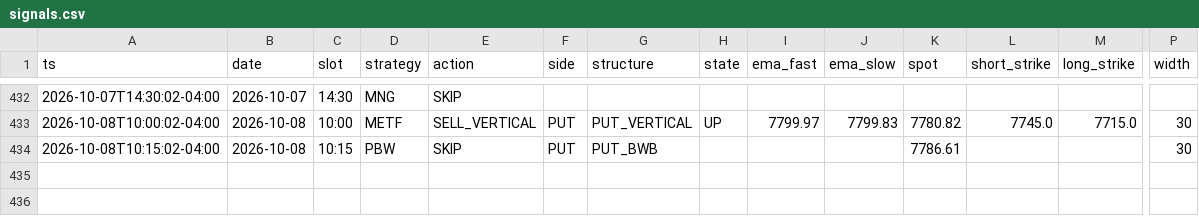
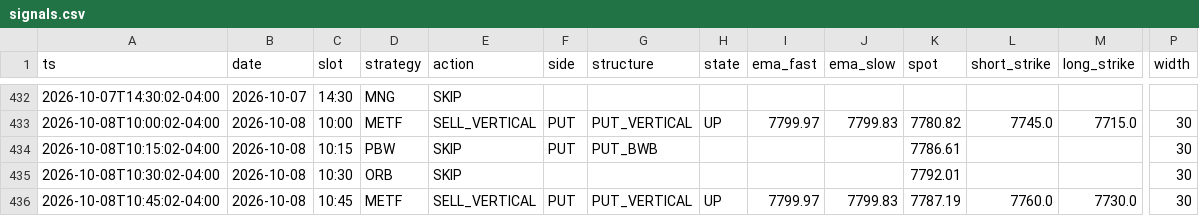
Before and after one commit to alwahedi-netizen/spx-0DTE-v1, a CSV file: data/paper/signals.csv, drawn as a sheet; only a part is shown, gaps mark what is left out; rows hold the shown columns only; the diff names each change by its address in the sheet, - before the commit and + after, or states it on an @@ line.

```diff
--- a/data/paper/signals.csv
+++ b/data/paper/signals.csv
+row 435: 2026-10-08T10:30:02-04:00 | 2026-10-08 | 10:30 | ORB | SKIP |  |  |  |  |  | 7792.01 |  |  | 30
+row 436: 2026-10-08T10:45:02-04:00 | 2026-10-08 | 10:45 | METF | SELL_VERTICAL | PUT | PUT_VERTICAL | UP | 7799.97 | 7799.83 | 7787.19 | 7760.0 | 7730.0 | 30
```
Also changed, not shown: data/paper/band.csv, data/paper/positions.csv, 2 other files.
